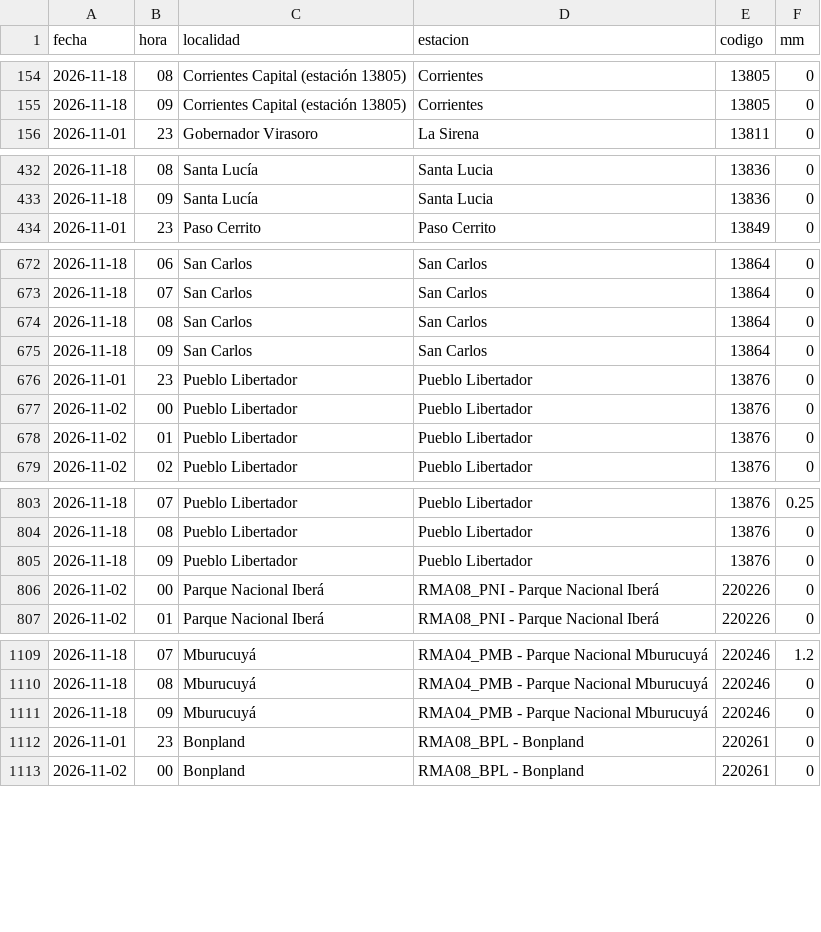
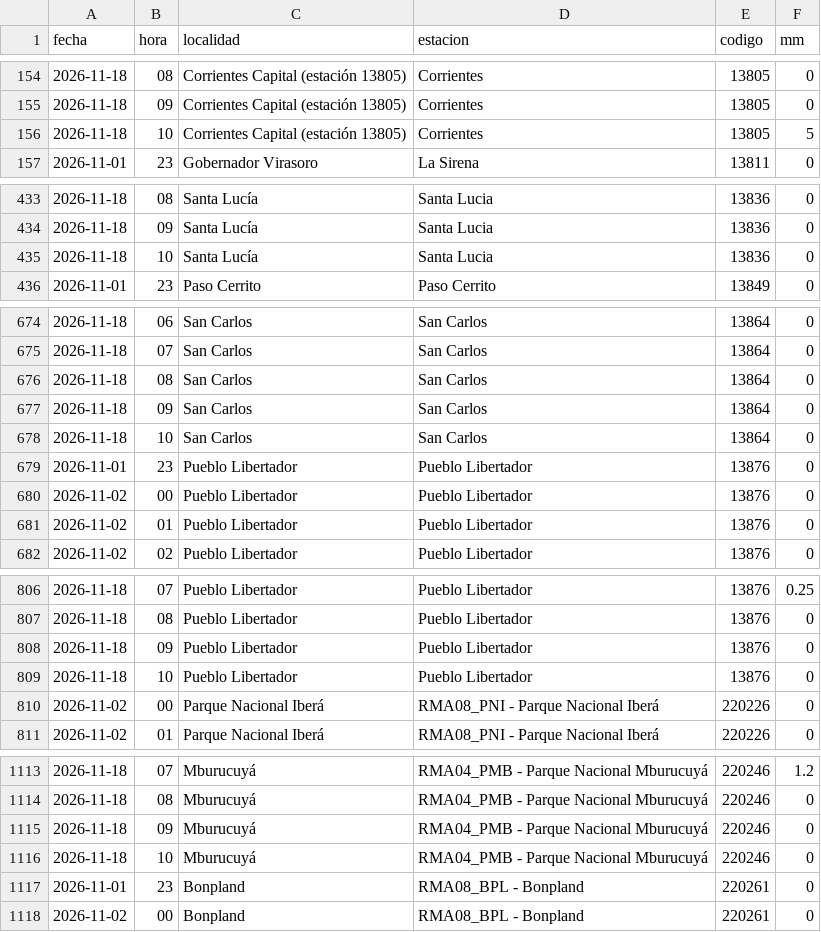
Before and after one commit to tablerocorrientes/tablerocorrientes.github.io, a CSV file: data/registro/lluvia_horaria.csv, drawn as a sheet; only a part is shown, gaps mark what is left out; the diff covers the shown part only; the diff names each change by its address in the sheet, - before the commit and + after, or states it on an @@ line.

Commit message:
Vigilancia (automática): lluvia, satélite y fuentes oficiales, 18/11/2026 11:40 h

```diff
--- a/data/registro/lluvia_horaria.csv
+++ b/data/registro/lluvia_horaria.csv
+row 156: 2026-11-18 | 10 | Corrientes Capital (estación 13805) | Corrientes | 13805 | 5
+row 435: 2026-11-18 | 10 | Santa Lucía | Santa Lucia | 13836 | 0
+row 678: 2026-11-18 | 10 | San Carlos | San Carlos | 13864 | 0
+row 809: 2026-11-18 | 10 | Pueblo Libertador | Pueblo Libertador | 13876 | 0
+row 1116: 2026-11-18 | 10 | Mburucuyá | RMA04_PMB - Parque Nacional Mburucuyá | 220246 | 0
```
Also changed, not shown: 9 added rows elsewhere in this file, data/registro/resumen_diario_lluvia.csv, 6 other files.
